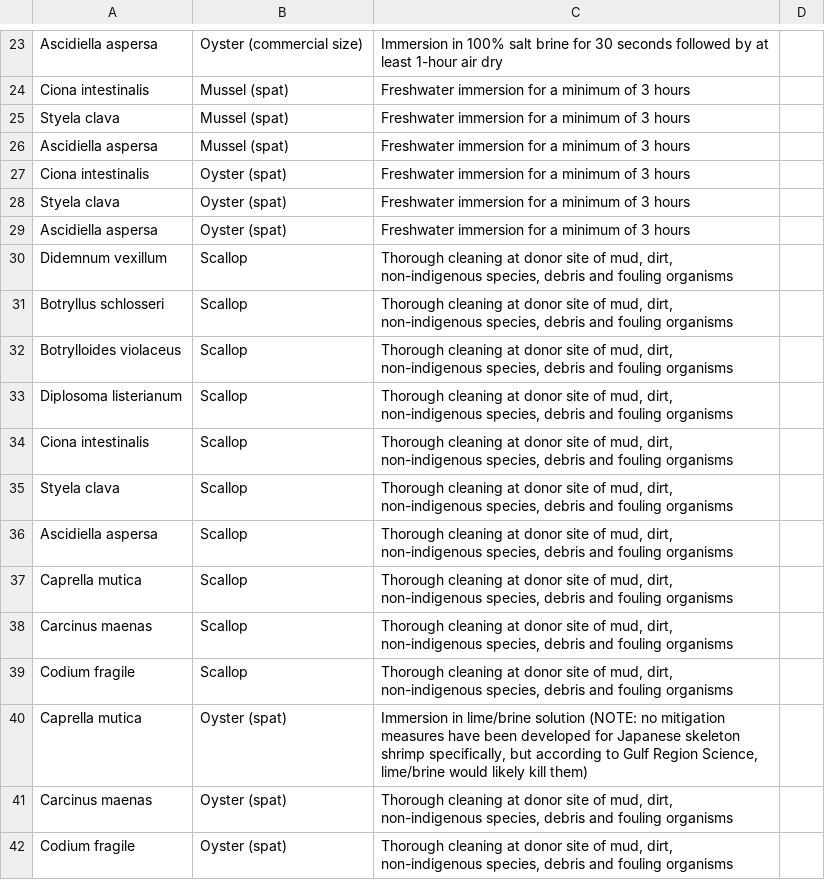
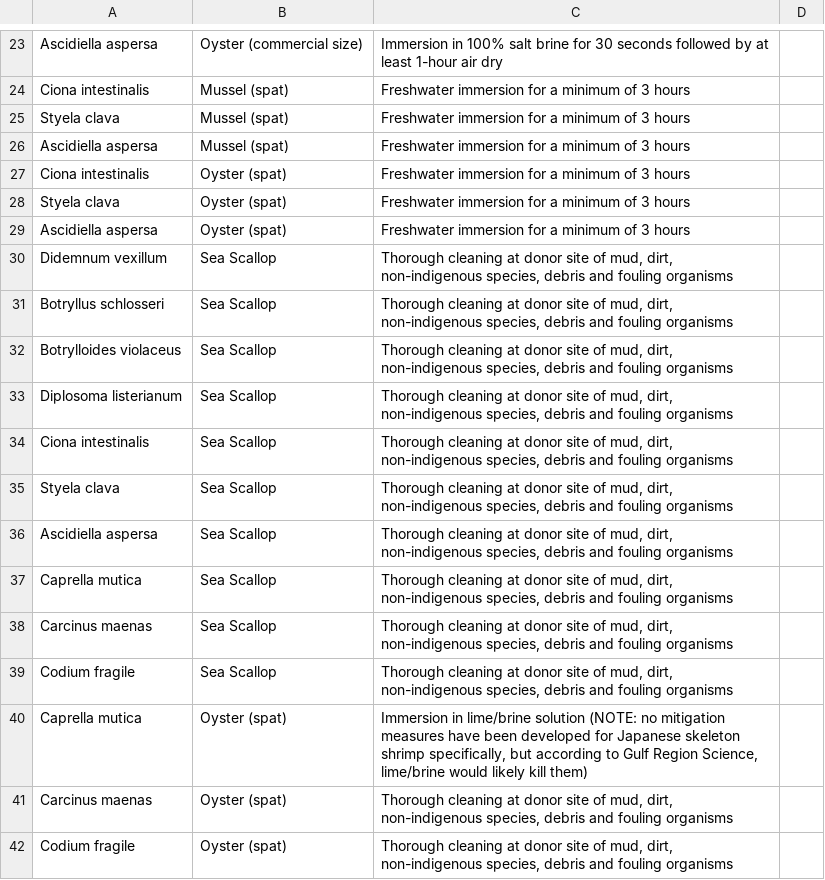
Before and after one commit to SarahKingsbury-dfo/ITapp, a CSV file: treatment.csv (was mitigation.csv), drawn as a sheet; only a part is shown, gaps mark what is left out.

Commit message:
rename mitigation.csv to treatment.csv

```diff
--- a/mitigation.csv
+++ b/treatment.csv
@@ -29,12 +29,12 @@ Styela clava,Oyster (spat),Freshwater immersion for a minimum of 3 hours,
 Ascidiella aspersa,Oyster (spat),Freshwater immersion for a minimum of 3 hours,
-Didemnum vexillum,Scallop,"Thorough cleaning at donor site of mud, dirt, non-indigenous species, debris and fouling organisms",
-Botryllus schlosseri,Scallop,"Thorough cleaning at donor site of mud, dirt, non-indigenous species, debris and fouling organisms",
-Botrylloides violaceus,Scallop,"Thorough cleaning at donor site of mud, dirt, non-indigenous species, debris and fouling organisms",
-Diplosoma listerianum,Scallop,"Thorough cleaning at donor site of mud, dirt, non-indigenous species, debris and fouling organisms",
-Ciona intestinalis,Scallop,"Thorough cleaning at donor site of mud, dirt, non-indigenous species, debris and fouling organisms",
-Styela clava,Scallop,"Thorough cleaning at donor site of mud, dirt, non-indigenous species, debris and fouling organisms",
-Ascidiella aspersa,Scallop,"Thorough cleaning at donor site of mud, dirt, non-indigenous species, debris and fouling organisms",
-Caprella mutica,Scallop,"Thorough cleaning at donor site of mud, dirt, non-indigenous species, debris and fouling organisms",
-Carcinus maenas,Scallop,"Thorough cleaning at donor site of mud, dirt, non-indigenous species, debris and fouling organisms",
-Codium fragile,Scallop,"Thorough cleaning at donor site of mud, dirt, non-indigenous species, debris and fouling organisms",
+Didemnum vexillum,Sea Scallop,"Thorough cleaning at donor site of mud, dirt, non-indigenous species, debris and fouling organisms",
+Botryllus schlosseri,Sea Scallop,"Thorough cleaning at donor site of mud, dirt, non-indigenous species, debris and fouling organisms",
+Botrylloides violaceus,Sea Scallop,"Thorough cleaning at donor site of mud, dirt, non-indigenous species, debris and fouling organisms",
+Diplosoma listerianum,Sea Scallop,"Thorough cleaning at donor site of mud, dirt, non-indigenous species, debris and fouling organisms",
+Ciona intestinalis,Sea Scallop,"Thorough cleaning at donor site of mud, dirt, non-indigenous species, debris and fouling organisms",
+Styela clava,Sea Scallop,"Thorough cleaning at donor site of mud, dirt, non-indigenous species, debris and fouling organisms",
+Ascidiella aspersa,Sea Scallop,"Thorough cleaning at donor site of mud, dirt, non-indigenous species, debris and fouling organisms",
+Caprella mutica,Sea Scallop,"Thorough cleaning at donor site of mud, dirt, non-indigenous species, debris and fouling organisms",
+Carcinus maenas,Sea Scallop,"Thorough cleaning at donor site of mud, dirt, non-indigenous species, debris and fouling organisms",
+Codium fragile,Sea Scallop,"Thorough cleaning at donor site of mud, dirt, non-indigenous species, debris and fouling organisms",
 Caprella mutica,Oyster (spat),"Immersion in lime/brine solution (NOTE: no mitigation measures have been developed for Japanese skeleton shrimp specifically, but according to Gulf Region Science, lime/brine would likely kill them)",
```
Also changed, not shown: 1 other file.
